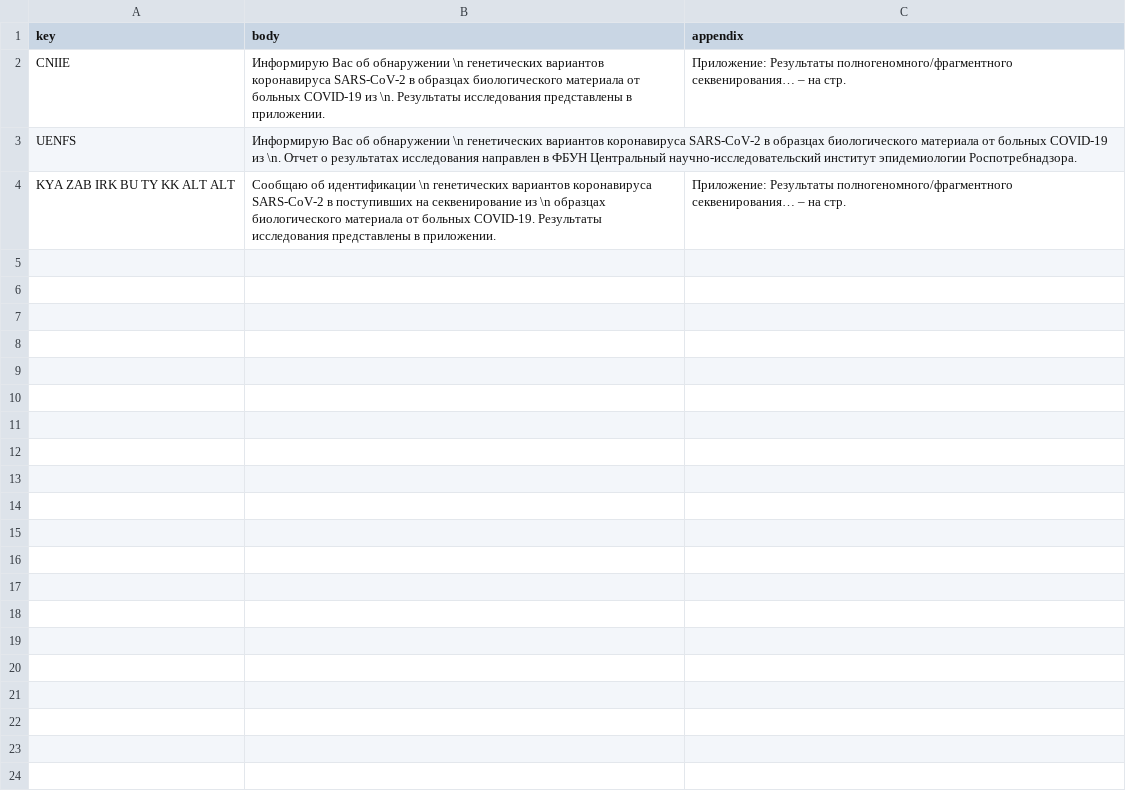
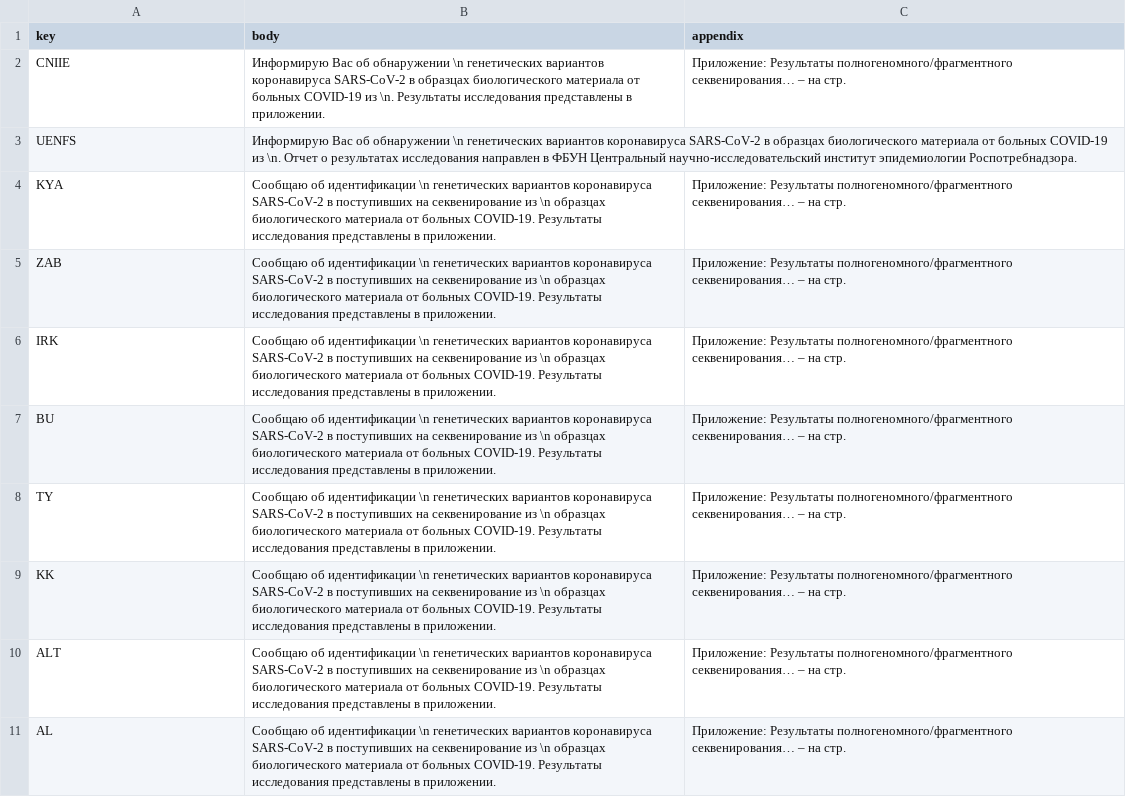
Before and after one commit to nbochalgin/letteRs, a CSV file: templates/body.csv, drawn as a sheet.

```diff
--- a/templates/body.csv
+++ b/templates/body.csv
@@ -3,2 +3,9 @@ CNIIE,"Информирую Вас об обнаружении \n генетич
 UENFS,"Информирую Вас об обнаружении \n генетических вариантов коронавируса SARS-CoV-2 в образцах биологического материала от больных COVID-19 из \n. Отчет о результатах исследования направлен в ФБУН Центральный научно-исследовательский институт эпидемиологии Роспотребнадзора.",
-KYA ZAB IRK BU TY KK ALT ALT,"Сообщаю об идентификации \n генетических вариантов коронавируса SARS-CoV-2 в поступивших на секвенирование из \n образцах биологического материала от больных COVID-19. Результаты исследования представлены в приложении.",Приложение: Результаты полногеномного/фрагментного секвенирования… – на стр.
+KYA,"Сообщаю об идентификации \n генетических вариантов коронавируса SARS-CoV-2 в поступивших на секвенирование из \n образцах биологического материала от больных COVID-19. Результаты исследования представлены в приложении.",Приложение: Результаты полногеномного/фрагментного секвенирования… – на стр.
+ZAB,"Сообщаю об идентификации \n генетических вариантов коронавируса SARS-CoV-2 в поступивших на секвенирование из \n образцах биологического материала от больных COVID-19. Результаты исследования представлены в приложении.",Приложение: Результаты полногеномного/фрагментного секвенирования… – на стр.
+IRK,"Сообщаю об идентификации \n генетических вариантов коронавируса SARS-CoV-2 в поступивших на секвенирование из \n образцах биологического материала от больных COVID-19. Результаты исследования представлены в приложении.",Приложение: Результаты полногеномного/фрагментного секвенирования… – на стр.
+BU,"Сообщаю об идентификации \n генетических вариантов коронавируса SARS-CoV-2 в поступивших на секвенирование из \n образцах биологического материала от больных COVID-19. Результаты исследования представлены в приложении.",Приложение: Результаты полногеномного/фрагментного секвенирования… – на стр.
+TY,"Сообщаю об идентификации \n генетических вариантов коронавируса SARS-CoV-2 в поступивших на секвенирование из \n образцах биологического материала от больных COVID-19. Результаты исследования представлены в приложении.",Приложение: Результаты полногеномного/фрагментного секвенирования… – на стр.
+KK,"Сообщаю об идентификации \n генетических вариантов коронавируса SARS-CoV-2 в поступивших на секвенирование из \n образцах биологического материала от больных COVID-19. Результаты исследования представлены в приложении.",Приложение: Результаты полногеномного/фрагментного секвенирования… – на стр.
+ALT,"Сообщаю об идентификации \n генетических вариантов коронавируса SARS-CoV-2 в поступивших на секвенирование из \n образцах биологического материала от больных COVID-19. Результаты исследования представлены в приложении.",Приложение: Результаты полногеномного/фрагментного секвенирования… – на стр.
+AL,"Сообщаю об идентификации \n генетических вариантов коронавируса SARS-CoV-2 в поступивших на секвенирование из \n образцах биологического материала от больных COVID-19. Результаты исследования представлены в приложении.",Приложение: Результаты полногеномного/фрагментного секвенирования… – на стр.
```
Also changed, not shown: templates/iso_dict.csv, 8 other files.
